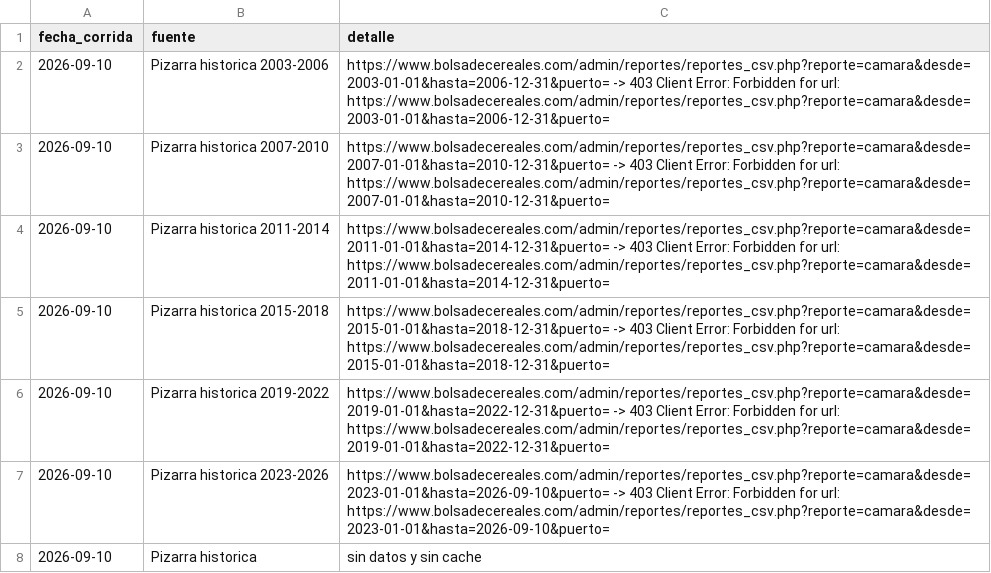
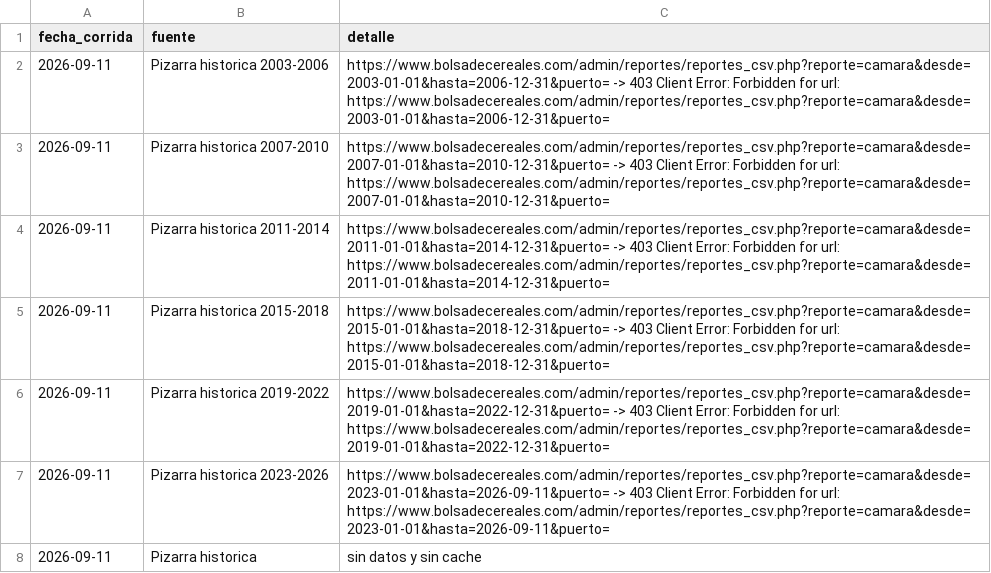
Before and after one commit to jamontedoro/panel-macro, a CSV file: datos/incidencias.csv, drawn as a sheet.

```diff
--- a/datos/incidencias.csv
+++ b/datos/incidencias.csv
@@ -1,8 +1,8 @@
 fecha_corrida,fuente,detalle
-2026-09-10,Pizarra historica 2003-2006,https://www.bolsadecereales.com/admin/reportes/reportes_csv.php?reporte=camara&desde=2003-01-01&hasta=2006-12-31&puerto= -> 403 Client Error: Forbidden for url: https://www.bolsadecereales.com/admin/reportes/reportes_csv.php?reporte=camara&desde=2003-01-01&hasta=2006-12-31&puerto=
-2026-09-10,Pizarra historica 2007-2010,https://www.bolsadecereales.com/admin/reportes/reportes_csv.php?reporte=camara&desde=2007-01-01&hasta=2010-12-31&puerto= -> 403 Client Error: Forbidden for url: https://www.bolsadecereales.com/admin/reportes/reportes_csv.php?reporte=camara&desde=2007-01-01&hasta=2010-12-31&puerto=
-2026-09-10,Pizarra historica 2011-2014,https://www.bolsadecereales.com/admin/reportes/reportes_csv.php?reporte=camara&desde=2011-01-01&hasta=2014-12-31&puerto= -> 403 Client Error: Forbidden for url: https://www.bolsadecereales.com/admin/reportes/reportes_csv.php?reporte=camara&desde=2011-01-01&hasta=2014-12-31&puerto=
-2026-09-10,Pizarra historica 2015-2018,https://www.bolsadecereales.com/admin/reportes/reportes_csv.php?reporte=camara&desde=2015-01-01&hasta=2018-12-31&puerto= -> 403 Client Error: Forbidden for url: https://www.bolsadecereales.com/admin/reportes/reportes_csv.php?reporte=camara&desde=2015-01-01&hasta=2018-12-31&puerto=
-2026-09-10,Pizarra historica 2019-2022,https://www.bolsadecereales.com/admin/reportes/reportes_csv.php?reporte=camara&desde=2019-01-01&hasta=2022-12-31&puerto= -> 403 Client Error: Forbidden for url: https://www.bolsadecereales.com/admin/reportes/reportes_csv.php?reporte=camara&desde=2019-01-01&hasta=2022-12-31&puerto=
-2026-09-10,Pizarra historica 2023-2026,https://www.bolsadecereales.com/admin/reportes/reportes_csv.php?reporte=camara&desde=2023-01-01&hasta=2026-09-10&puerto= -> 403 Client Error: Forbidden for url: https://www.bolsadecereales.com/admin/reportes/reportes_csv.php?reporte=camara&desde=2023-01-01&hasta=2026-09-10&puerto=
-2026-09-10,Pizarra historica,sin datos y sin cache
+2026-09-11,Pizarra historica 2003-2006,https://www.bolsadecereales.com/admin/reportes/reportes_csv.php?reporte=camara&desde=2003-01-01&hasta=2006-12-31&puerto= -> 403 Client Error: Forbidden for url: https://www.bolsadecereales.com/admin/reportes/reportes_csv.php?reporte=camara&desde=2003-01-01&hasta=2006-12-31&puerto=
+2026-09-11,Pizarra historica 2007-2010,https://www.bolsadecereales.com/admin/reportes/reportes_csv.php?reporte=camara&desde=2007-01-01&hasta=2010-12-31&puerto= -> 403 Client Error: Forbidden for url: https://www.bolsadecereales.com/admin/reportes/reportes_csv.php?reporte=camara&desde=2007-01-01&hasta=2010-12-31&puerto=
+2026-09-11,Pizarra historica 2011-2014,https://www.bolsadecereales.com/admin/reportes/reportes_csv.php?reporte=camara&desde=2011-01-01&hasta=2014-12-31&puerto= -> 403 Client Error: Forbidden for url: https://www.bolsadecereales.com/admin/reportes/reportes_csv.php?reporte=camara&desde=2011-01-01&hasta=2014-12-31&puerto=
+2026-09-11,Pizarra historica 2015-2018,https://www.bolsadecereales.com/admin/reportes/reportes_csv.php?reporte=camara&desde=2015-01-01&hasta=2018-12-31&puerto= -> 403 Client Error: Forbidden for url: https://www.bolsadecereales.com/admin/reportes/reportes_csv.php?reporte=camara&desde=2015-01-01&hasta=2018-12-31&puerto=
+2026-09-11,Pizarra historica 2019-2022,https://www.bolsadecereales.com/admin/reportes/reportes_csv.php?reporte=camara&desde=2019-01-01&hasta=2022-12-31&puerto= -> 403 Client Error: Forbidden for url: https://www.bolsadecereales.com/admin/reportes/reportes_csv.php?reporte=camara&desde=2019-01-01&hasta=2022-12-31&puerto=
+2026-09-11,Pizarra historica 2023-2026,https://www.bolsadecereales.com/admin/reportes/reportes_csv.php?reporte=camara&desde=2023-01-01&hasta=2026-09-11&puerto= -> 403 Client Error: Forbidden for url: https://www.bolsadecereales.com/admin/reportes/reportes_csv.php?reporte=camara&desde=2023-01-01&hasta=2026-09-11&puerto=
+2026-09-11,Pizarra historica,sin datos y sin cache
```
Also changed, not shown: datos/control.csv, datos/granos.csv, 2 other files.
